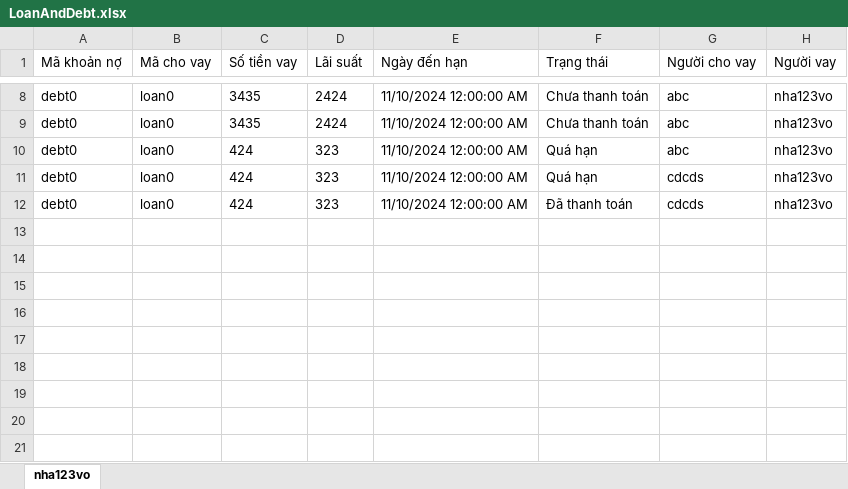
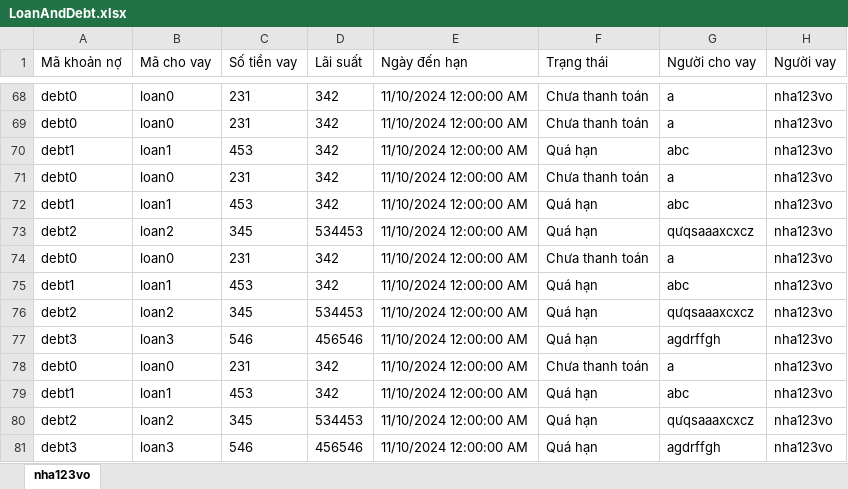
Before and after one commit to PhucX/OOP-Project, an Excel workbook: QuanLyChiTieu/Data/nha123vo/LoanAndDebt.xlsx, sheet nha123vo, drawn as a sheet; only a part is shown, gaps mark what is left out; values as stored, in another font and other column widths than the file's, no borders; addresses are those after the commit; the diff covers the shown part only; the diff names each change by its address in the sheet, - before the commit and + after, or states it on an @@ line.

```diff
--- a/QuanLyChiTieu/Data/nha123vo/LoanAndDebt.xlsx (sheet nha123vo)
+++ b/QuanLyChiTieu/Data/nha123vo/LoanAndDebt.xlsx (sheet nha123vo)
-C68:C69 (Số tiền vay): 3435
+C68:C69 (Số tiền vay): 231
-D68:D69 (Lãi suất): 2424
+D68:D69 (Lãi suất): 342
-G68:G69 (Người cho vay): abc
+G68:G69 (Người cho vay): a
+row 70: debt1 | loan1 | 453 | 342 | 11/10/2024 12:00:00 AM | Quá hạn | abc | nha123vo
-C71 (Số tiền vay): 424
+C71 (Số tiền vay): 231
-D71 (Lãi suất): 323
+D71 (Lãi suất): 342
-F71 (Trạng thái): Quá hạn
+F71 (Trạng thái): Chưa thanh toán
-G71 (Người cho vay): abc
+G71 (Người cho vay): a
+row 72: debt1 | loan1 | 453 | 342 | 11/10/2024 12:00:00 AM | Quá hạn | abc | nha123vo
+row 73: debt2 | loan2 | 345 | 534453 | 11/10/2024 12:00:00 AM | Quá hạn | qưqsaaaxcxcz | nha123vo
-C74 (Số tiền vay): 424
+C74 (Số tiền vay): 231
-D74 (Lãi suất): 323
+D74 (Lãi suất): 342
-F74 (Trạng thái): Quá hạn
+F74 (Trạng thái): Chưa thanh toán
-G74 (Người cho vay): cdcds
+G74 (Người cho vay): a
+row 75: debt1 | loan1 | 453 | 342 | 11/10/2024 12:00:00 AM | Quá hạn | abc | nha123vo
+row 76: debt2 | loan2 | 345 | 534453 | 11/10/2024 12:00:00 AM | Quá hạn | qưqsaaaxcxcz | nha123vo
+row 77: debt3 | loan3 | 546 | 456546 | 11/10/2024 12:00:00 AM | Quá hạn | agdrffgh | nha123vo
-C78 (Số tiền vay): 424
+C78 (Số tiền vay): 231
-D78 (Lãi suất): 323
+D78 (Lãi suất): 342
-F78 (Trạng thái): Đã thanh toán
+F78 (Trạng thái): Chưa thanh toán
-G78 (Người cho vay): cdcds
+G78 (Người cho vay): a
+row 79: debt1 | loan1 | 453 | 342 | 11/10/2024 12:00:00 AM | Quá hạn | abc | nha123vo
+row 80: debt2 | loan2 | 345 | 534453 | 11/10/2024 12:00:00 AM | Quá hạn | qưqsaaaxcxcz | nha123vo
+row 81: debt3 | loan3 | 546 | 456546 | 11/10/2024 12:00:00 AM | Quá hạn | agdrffgh | nha123vo
```
Also changed, not shown: 60 added rows and 18 edited cells elsewhere in this sheet, QuanLyChiTieu/Data/Account.xlsx, QuanLyChiTieu/Data/kikaho/Accounts.xlsx, 16 other files.
